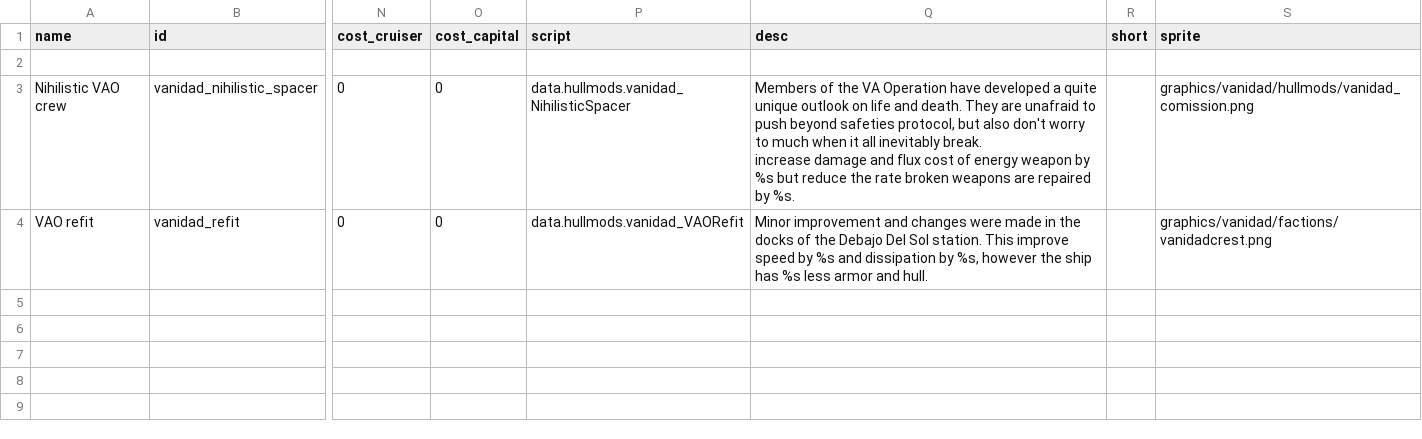
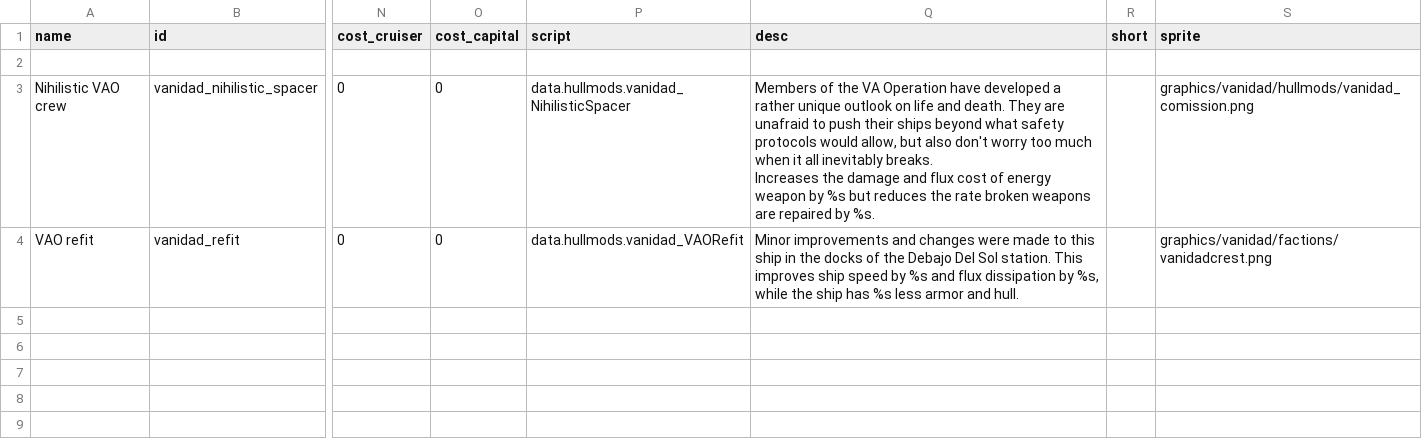
Before and after one commit to FabriceValade/VanidadYAfliction, a CSV file: data/hullmods/hull_mods.csv, drawn as a sheet; only a part is shown, gaps mark what is left out; ↵ is a line break in a cell; the diff names each change by its address in the sheet, - before the commit and + after, or states it on an @@ line.

```diff
--- a/data/hullmods/hull_mods.csv
+++ b/data/hullmods/hull_mods.csv
-Q3 (desc): …developed a quite unique outlook on life and death. They are unafraid to push beyond safeties protocol, but also don't worry to much when it all inevitably break. ↵ increase damage and flux cost of energy weapon by %s but reduce the rate…
+Q3 (desc): …developed a rather unique outlook on life and death. They are unafraid to push their ships beyond what safety protocols would allow, but also don't worry too much when it all inevitably breaks. ↵ Increases the damage and flux cost of energy weapon by %s but reduces the rate…
-Q4 (desc): Minor improvement and changes were made in the docks of the Debajo Del Sol station. This improve speed by %s and dissipation by %s, however the ship…
+Q4 (desc): Minor improvements and changes were made to this ship in the docks of the Debajo Del Sol station. This improves ship speed by %s and flux dissipation by %s, while the ship…
```
Also changed, not shown: data/campaign/industries.csv, data/campaign/rules.csv, 1 other file.
